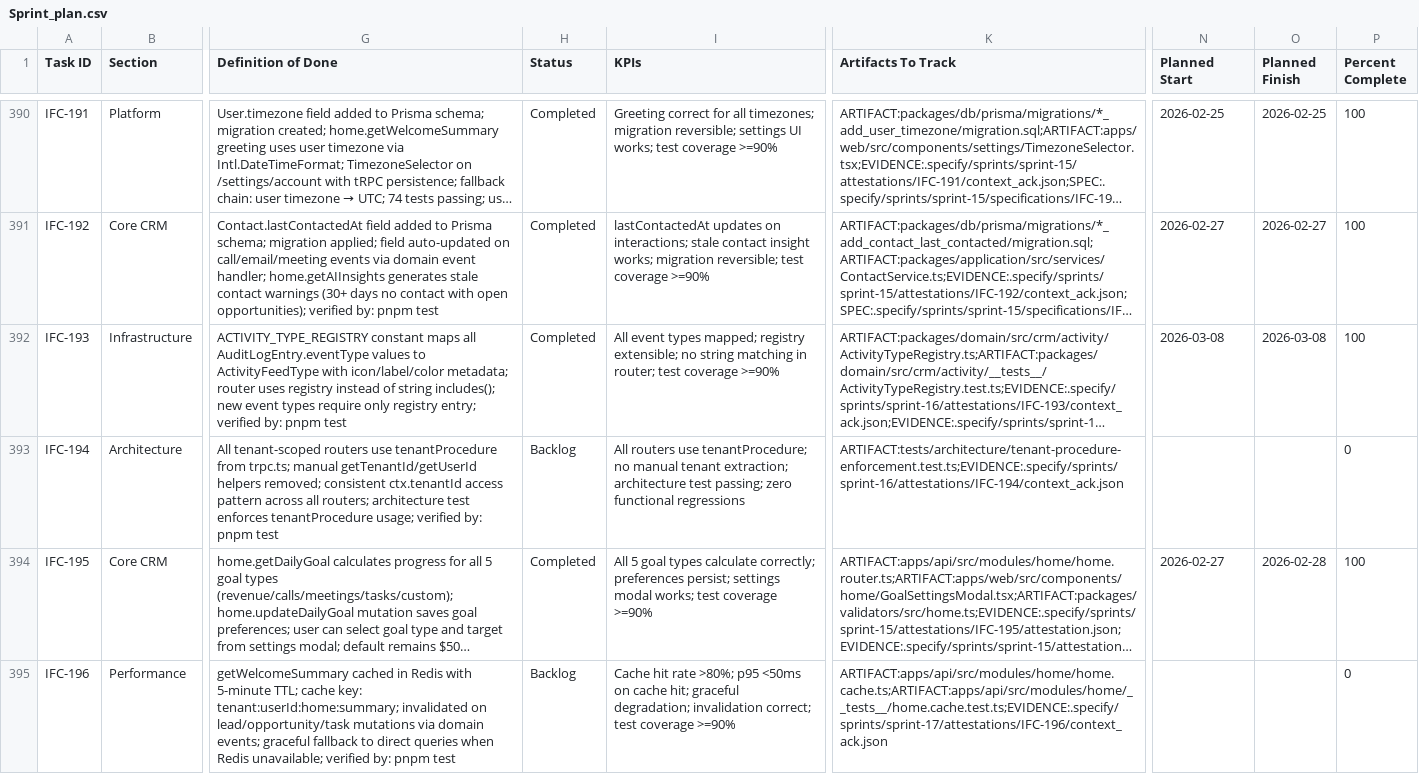
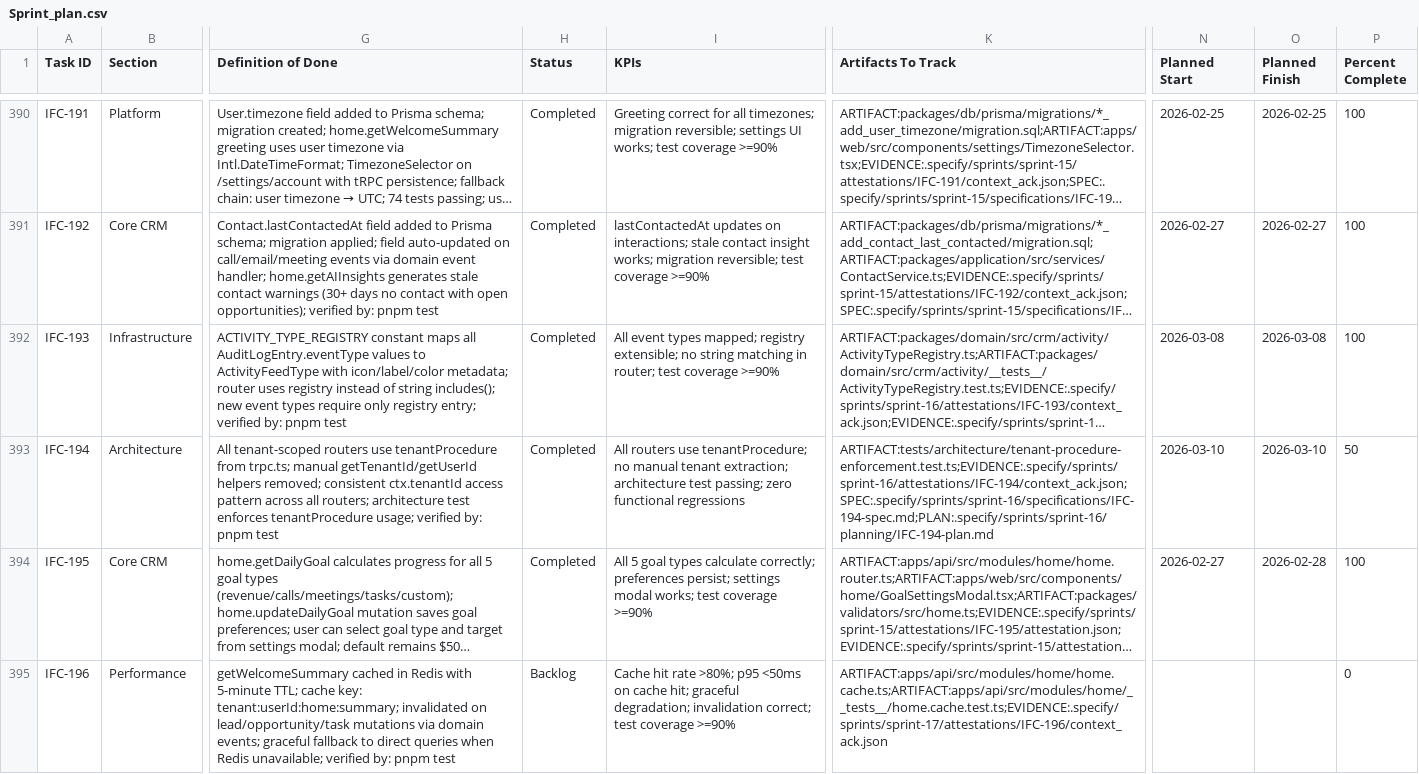
Before and after one commit to talyssonoliver/IntelliFlow-CRM, a CSV file: apps/project-tracker/docs/metrics/_global/Sprint_plan.csv, drawn as a sheet; only a part is shown, gaps mark what is left out; long unchanged cells end in …; the diff covers the shown part only; the diff names each change by its address in the sheet, - before the commit and + after, or states it on an @@ line.

Commit message:
chore(metrics): update sprint plan CSV/JSON and global registry

```diff
--- a/apps/project-tracker/docs/metrics/_global/Sprint_plan.csv
+++ b/apps/project-tracker/docs/metrics/_global/Sprint_plan.csv
-H393 (Status): Backlog
+H393 (Status): Completed
-K393 (Artifacts To Track): ARTIFACT:tests/architecture/tenant-procedure-enforcement.test.ts;EVIDENCE:.specify/sprints/sprint-16/attestations/IFC-194/context_ack.json
+K393 (Artifacts To Track): ARTIFACT:tests/architecture/tenant-procedure-enforcement.test.ts;EVIDENCE:.specify/sprints/sprint-16/attestations/IFC-194/context_ack.json;SPEC:.specify/sprints/sprint-16/specifications/IFC-194-spec.md;PLAN:.specify/sprints/sprint-16/planning/IFC-194-plan.md
-N393 (Planned Start): (empty)
+N393 (Planned Start): 2026-03-10
-O393 (Planned Finish): (empty)
+O393 (Planned Finish): 2026-03-10
-P393 (Percent Complete): 0
+P393 (Percent Complete): 50
```
Also changed, not shown: 28 edited cells elsewhere in this file, 5 other files.
